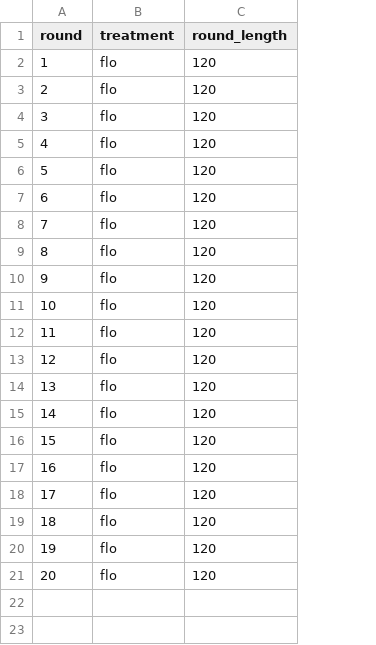
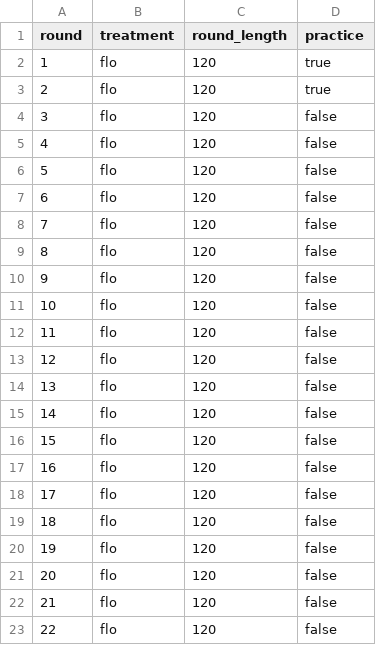
Before and after one commit to Zhangxi-Lam/flow_market_deploy, a CSV file: flow_market/config/config.csv, drawn as a sheet; the diff names each change by its address in the sheet, - before the commit and + after, or states it on an @@ line.

Commit message:
Practice round

```diff
--- a/flow_market/config/config.csv
+++ b/flow_market/config/config.csv
+column D (practice), rows 2-21: true | true | false | false | false | false | false | false | false | false | false | false | false | false | false | false | false | false | false | false
+row 22: 21 | flo | 120 | false
+row 23: 22 | flo | 120 | false
```
Also changed, not shown: 3 other files.
